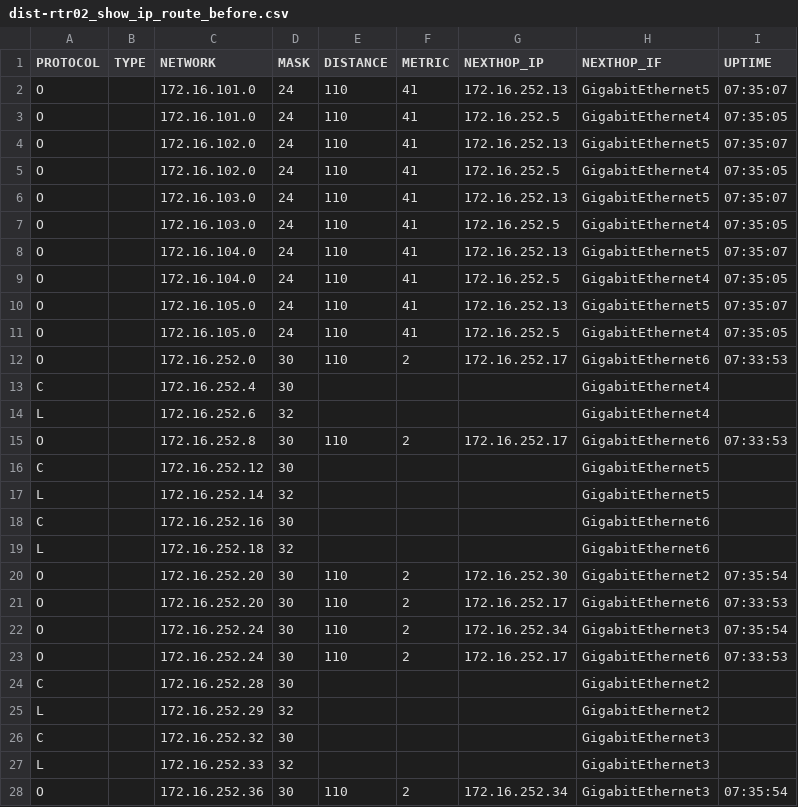
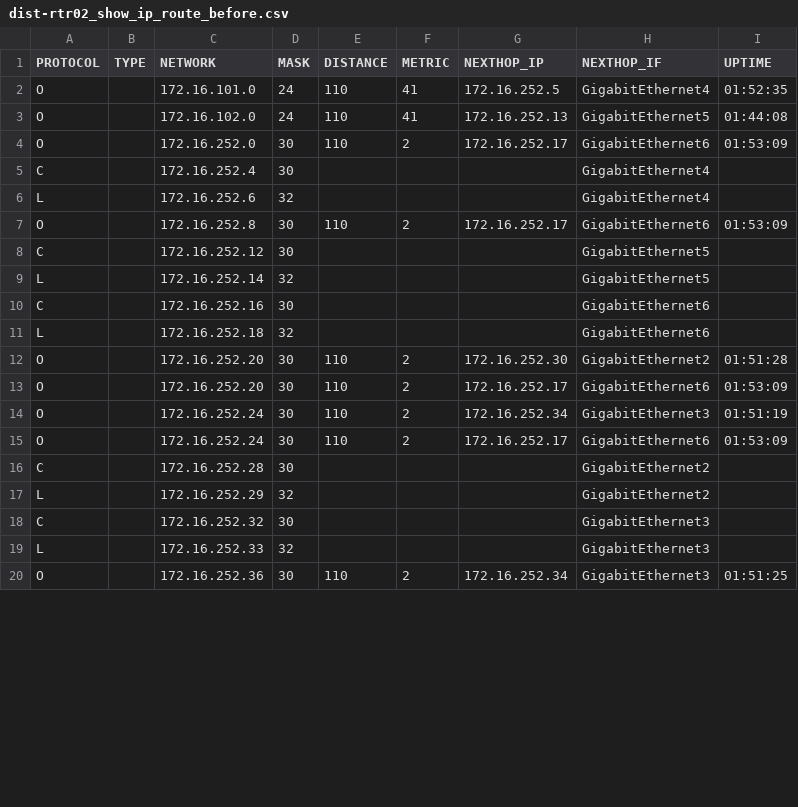
Before and after one commit to R60-JCW/log_get, a CSV file: health_check/tmp-facts/dist-rtr02_show_ip_route_before.csv, drawn as a sheet; only a part is shown; the diff covers the shown part only.

```diff
--- a/health_check/tmp-facts/dist-rtr02_show_ip_route_before.csv
+++ b/health_check/tmp-facts/dist-rtr02_show_ip_route_before.csv
@@ -1,16 +1,8 @@
 PROTOCOL,TYPE,NETWORK,MASK,DISTANCE,METRIC,NEXTHOP_IP,NEXTHOP_IF,UPTIME
-O,,172.16.101.0,24,110,41,172.16.252.13,GigabitEthernet5,07:35:07
-O,,172.16.101.0,24,110,41,172.16.252.5,GigabitEthernet4,07:35:05
-O,,172.16.102.0,24,110,41,172.16.252.13,GigabitEthernet5,07:35:07
-O,,172.16.102.0,24,110,41,172.16.252.5,GigabitEthernet4,07:35:05
-O,,172.16.103.0,24,110,41,172.16.252.13,GigabitEthernet5,07:35:07
-O,,172.16.103.0,24,110,41,172.16.252.5,GigabitEthernet4,07:35:05
-O,,172.16.104.0,24,110,41,172.16.252.13,GigabitEthernet5,07:35:07
-O,,172.16.104.0,24,110,41,172.16.252.5,GigabitEthernet4,07:35:05
-O,,172.16.105.0,24,110,41,172.16.252.13,GigabitEthernet5,07:35:07
-O,,172.16.105.0,24,110,41,172.16.252.5,GigabitEthernet4,07:35:05
-O,,172.16.252.0,30,110,2,172.16.252.17,GigabitEthernet6,07:33:53
+O,,172.16.101.0,24,110,41,172.16.252.5,GigabitEthernet4,01:52:35
+O,,172.16.102.0,24,110,41,172.16.252.13,GigabitEthernet5,01:44:08
+O,,172.16.252.0,30,110,2,172.16.252.17,GigabitEthernet6,01:53:09
 C,,172.16.252.4,30,,,,GigabitEthernet4,
 L,,172.16.252.6,32,,,,GigabitEthernet4,
-O,,172.16.252.8,30,110,2,172.16.252.17,GigabitEthernet6,07:33:53
+O,,172.16.252.8,30,110,2,172.16.252.17,GigabitEthernet6,01:53:09
 C,,172.16.252.12,30,,,,GigabitEthernet5,
@@ -19,6 +11,6 @@ C,,172.16.252.16,30,,,,GigabitEthernet6,
 L,,172.16.252.18,32,,,,GigabitEthernet6,
-O,,172.16.252.20,30,110,2,172.16.252.30,GigabitEthernet2,07:35:54
-O,,172.16.252.20,30,110,2,172.16.252.17,GigabitEthernet6,07:33:53
-O,,172.16.252.24,30,110,2,172.16.252.34,GigabitEthernet3,07:35:54
-O,,172.16.252.24,30,110,2,172.16.252.17,GigabitEthernet6,07:33:53
+O,,172.16.252.20,30,110,2,172.16.252.30,GigabitEthernet2,01:51:28
+O,,172.16.252.20,30,110,2,172.16.252.17,GigabitEthernet6,01:53:09
+O,,172.16.252.24,30,110,2,172.16.252.34,GigabitEthernet3,01:51:19
+O,,172.16.252.24,30,110,2,172.16.252.17,GigabitEthernet6,01:53:09
 C,,172.16.252.28,30,,,,GigabitEthernet2,
@@ -27,2 +19,2 @@ C,,172.16.252.32,30,,,,GigabitEthernet3,
 L,,172.16.252.33,32,,,,GigabitEthernet3,
-O,,172.16.252.36,30,110,2,172.16.252.34,GigabitEthernet3,07:35:54
+O,,172.16.252.36,30,110,2,172.16.252.34,GigabitEthernet3,01:51:25
```
Also changed, not shown: 5 edited cells elsewhere in this file, health_check/tmp-facts/dist-rtr01_show_ip_route_after.csv, health_check/tmp-facts/dist-rtr01_show_ip_route_before.csv, 21 other files.
